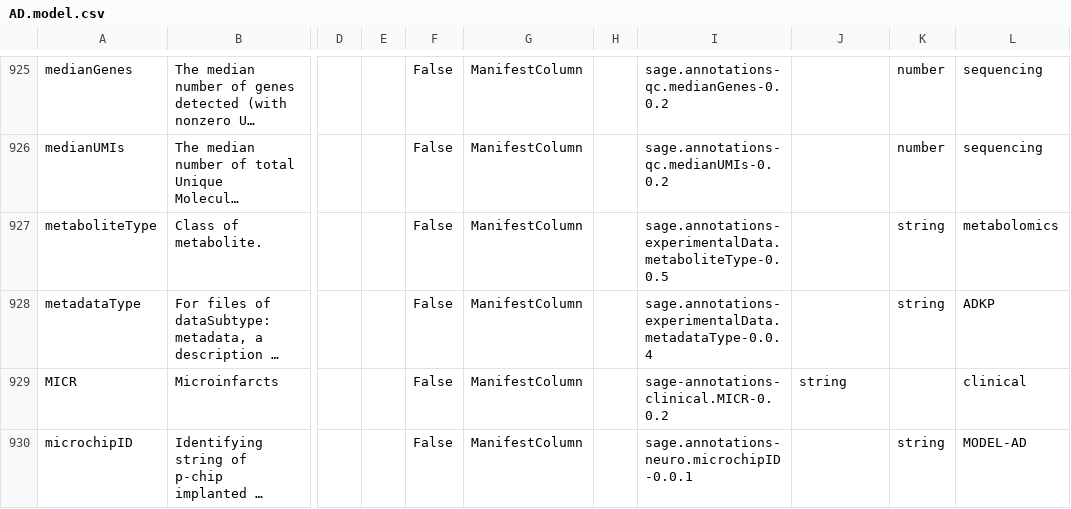
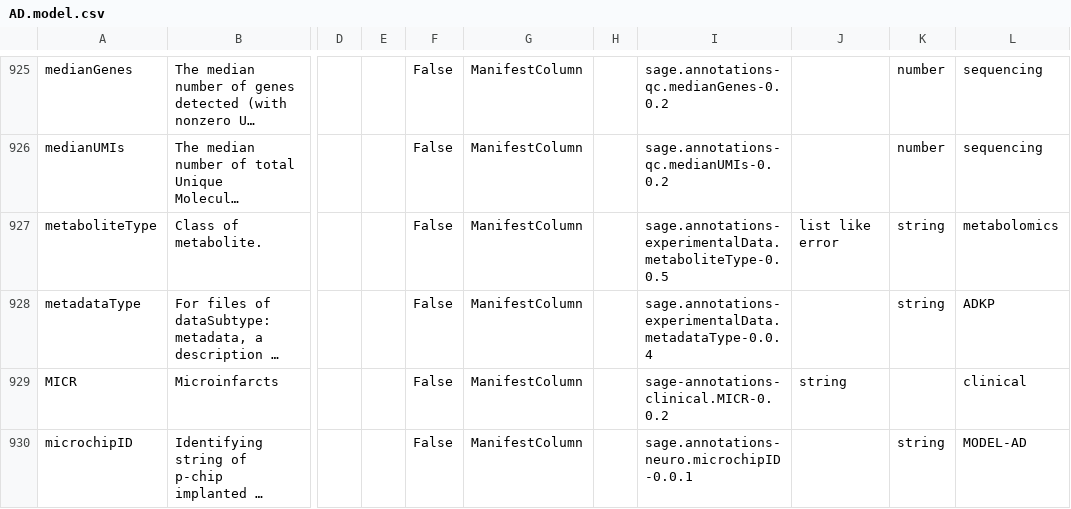
Before and after one commit to adknowledgeportal/data-models, a CSV file: AD.model.csv, drawn as a sheet; only a part is shown, gaps mark what is left out; long unchanged cells end in …; the diff names each change by its address in the sheet, - before the commit and + after, or states it on an @@ line.

Commit message:
GitHub Action: assemble *.model.csv from modules directory

```diff
--- a/AD.model.csv
+++ b/AD.model.csv
-J927: (empty)
+J927: list like error
```
